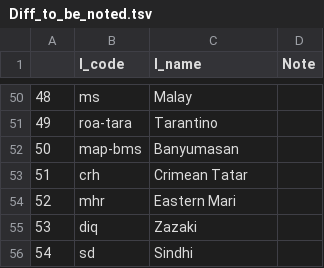
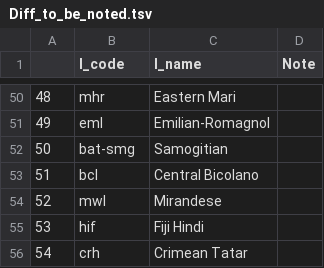
Before and after one commit to hanteng/pyGeolinguisticSize, a TSV file: pyGeolinguisticSize/Diff_to_be_noted.tsv, drawn as a sheet; only a part is shown, gaps mark what is left out; the diff covers the shown part only.

```diff
--- a/pyGeolinguisticSize/Diff_to_be_noted.tsv
+++ b/pyGeolinguisticSize/Diff_to_be_noted.tsv
@@ -50,7 +50,7 @@
-48	ms	Malay	
-49	roa-tara	Tarantino	
-50	map-bms	Banyumasan	
-51	crh	Crimean Tatar	
-52	mhr	Eastern Mari	
-53	diq	Zazaki	
-54	sd	Sindhi	
+48	mhr	Eastern Mari	
+49	eml	Emilian-Romagnol	
+50	bat-smg	Samogitian	
+51	bcl	Central Bicolano	
+52	mwl	Mirandese	
+53	hif	Fiji Hindi	
+54	crh	Crimean Tatar	
```
Also changed, not shown: 96 edited cells elsewhere in this file, pyGeolinguisticSize/table_compare_wiki_cldr.tsv, 22 other files.
